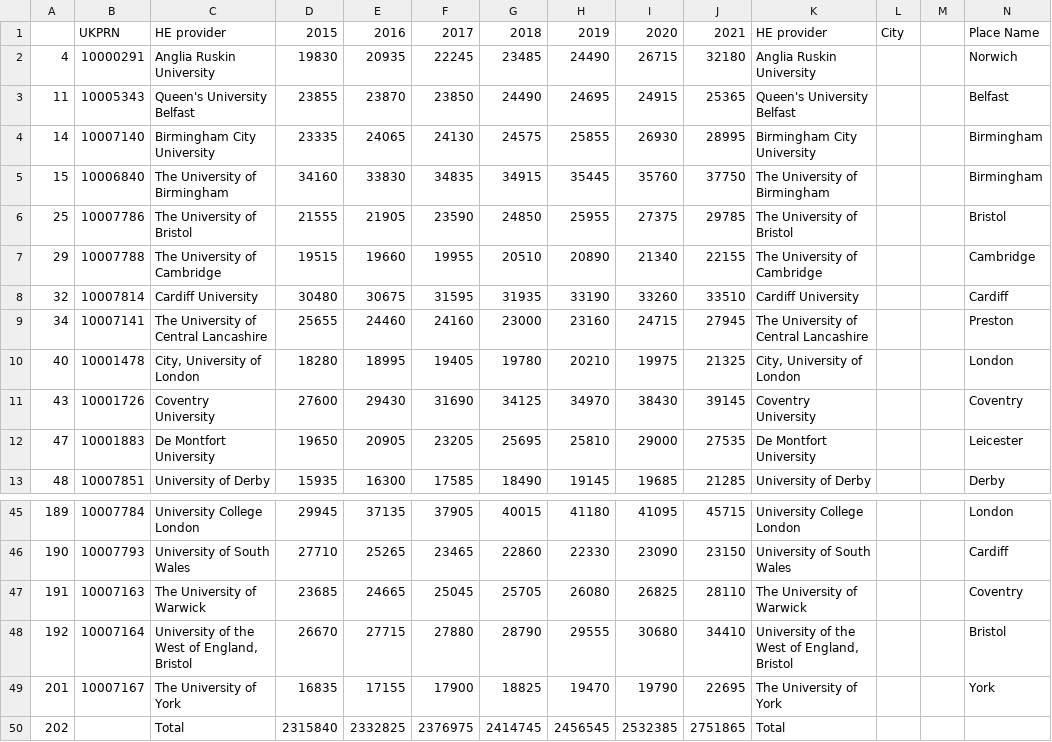
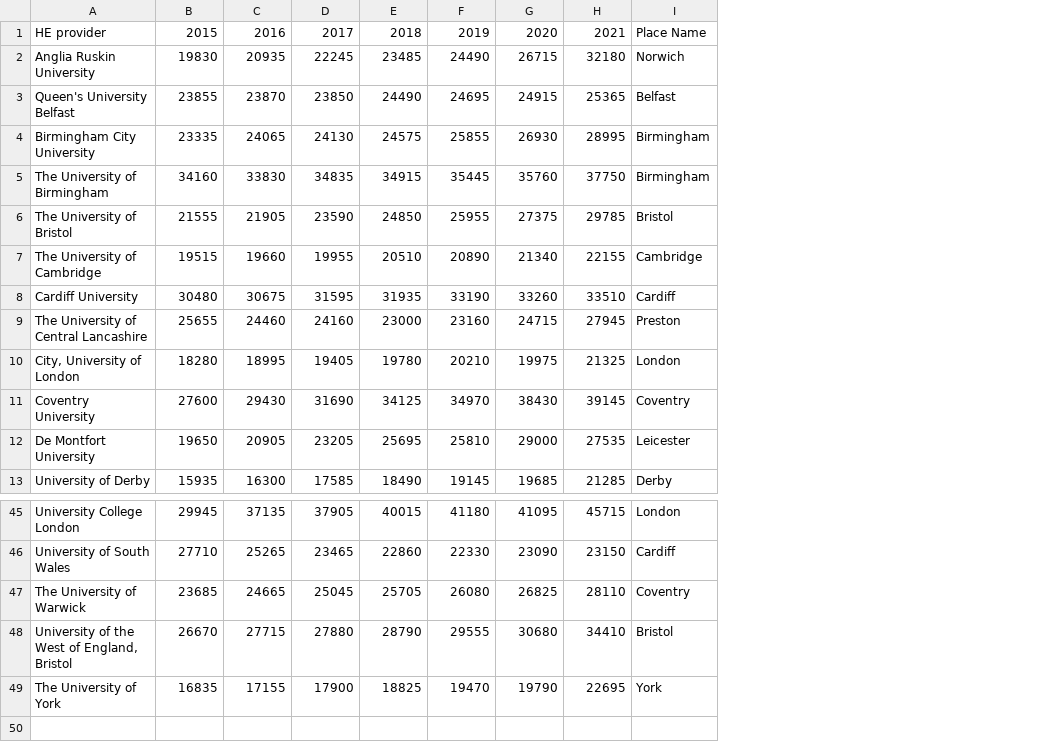
Before and after one commit to Emilysquires02/Emilysquires02.github.io, a CSV file: UK universities - long late.csv, drawn as a sheet; only a part is shown, gaps mark what is left out; rows hold the shown columns only; the diff names each change by its address in the sheet, - before the commit and + after, or states it on an @@ line.

Commit message:
Add files via upload

```diff
--- a/UK universities - long late.csv
+++ b/UK universities - long late.csv
-column A, rows 2-13: 4 | 11 | 14 | 15 | 25 | 29 | 32 | 34 | 40 | 43 | 47 | 48; rows 45-49: 189 | 190 | 191 | 192 | 201
-column B, rows 1-13: UKPRN | 10000291 | 10005343 | 10007140 | 10006840 | 10007786 | 10007788 | 10007814 | 10007141 | 10001478 | 10001726 | 10001883 | 10007851; rows 45-49: 10007784 | 10007793 | 10007163 | 10007164 | 10007167
-column K, rows 1-13: HE provider | Anglia Ruskin University | Queen's University Belfast | Birmingham City University | The University of Birmingham | The University of Bristol | The University of Cambridge | Cardiff University | The University of Central Lancashire | City, University of London | Coventry University | De Montfort University | University of Derby; rows 45-49: University College London | University of South Wales | The University of Warwick | University of the West of England, Bristol | The University of York
-column L, row 1: City
-column M, empty
-row 50: 202 |  | Total | 2315840 | 2332825 | 2376975 | 2414745 | 2456545 | 2532385 | 2751865 | Total
```
